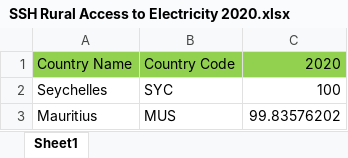
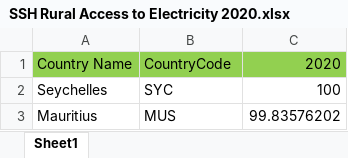
Before and after one commit to anitarohmawati/GATOTKACA, an Excel workbook: SSH Rural Access to Electricity 2020.xlsx, sheet Sheet1, drawn as a sheet; only a part is shown; values as stored, in another font and other column widths than the file's, no borders; the diff names each change by its address in the sheet, - before the commit and + after, or states it on an @@ line.

```diff
--- a/SSH Rural Access to Electricity 2020.xlsx (sheet Sheet1)
+++ b/SSH Rural Access to Electricity 2020.xlsx (sheet Sheet1)
-B1: Country Code
+B1: CountryCode
```
Also changed, not shown: 1 other file.
